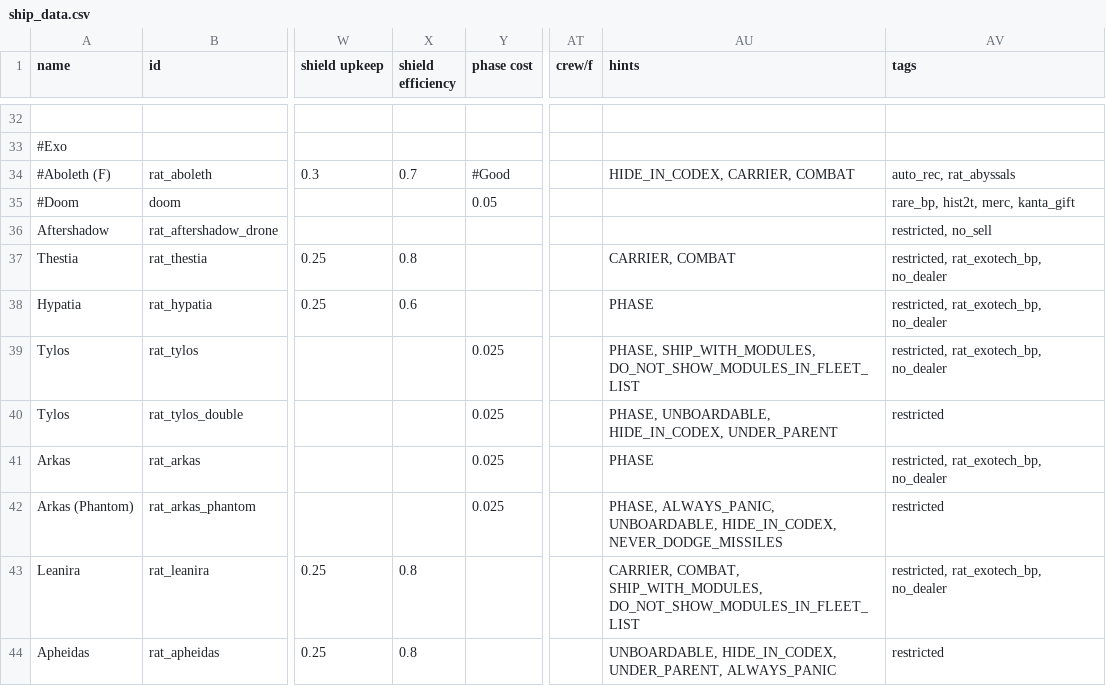
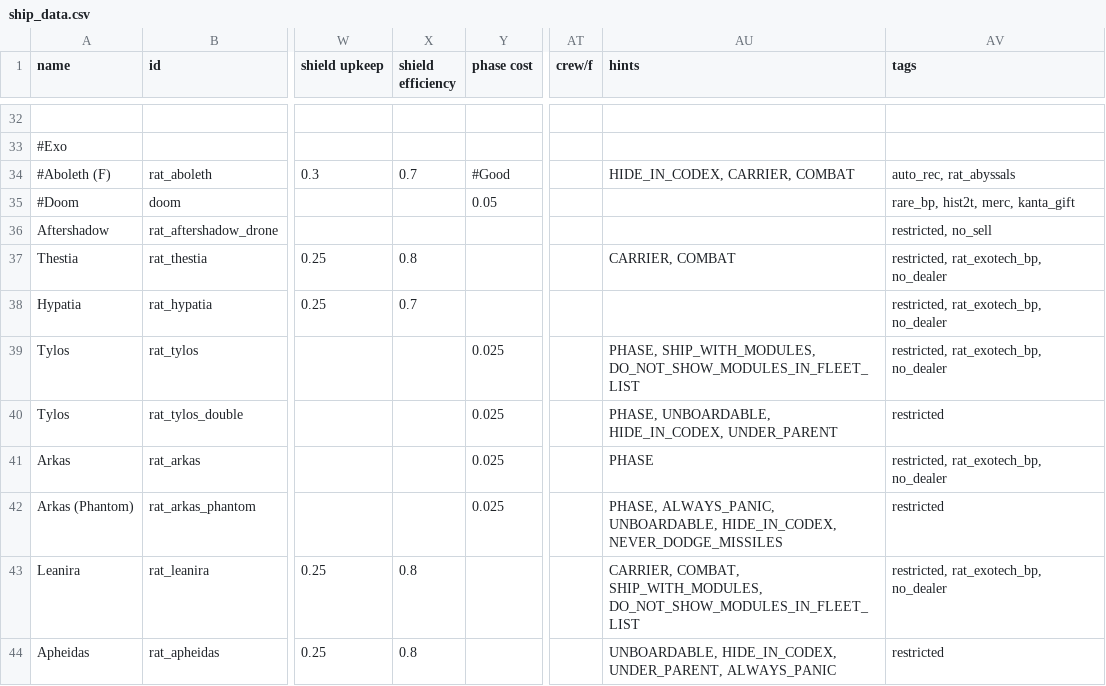
Before and after one commit to Lukas22041/Random-Assortment-of-Things, a CSV file: data/hulls/ship_data.csv, drawn as a sheet; only a part is shown, gaps mark what is left out; the diff names each change by its address in the sheet, - before the commit and + after, or states it on an @@ line.

```diff
--- a/data/hulls/ship_data.csv
+++ b/data/hulls/ship_data.csv
-X38 (shield efficiency): 0.6
+X38 (shield efficiency): 0.7
-AU38 (hints): PHASE
+AU38 (hints): (empty)
```
Also changed, not shown: data/shipsystems/ship_systems.csv, 4 other files.
